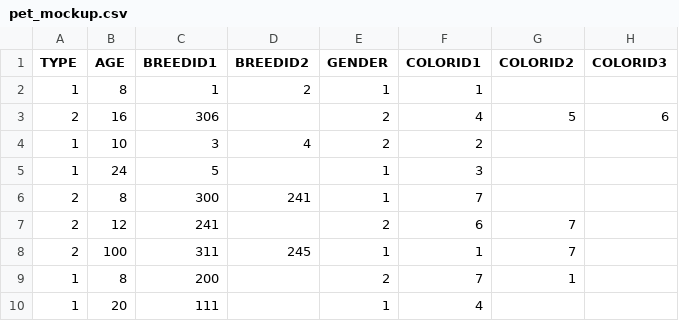
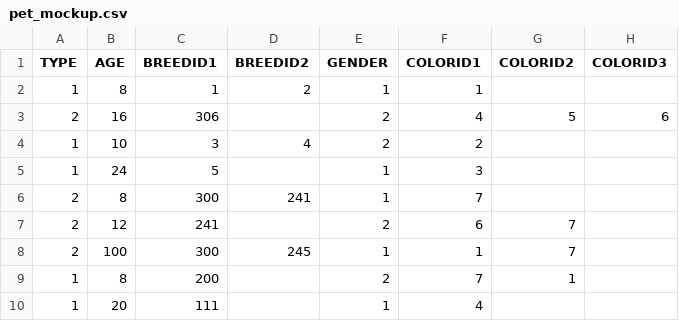
Before and after one commit to trosie3/UofODataViz_Final_Project, a CSV file: Data/pet_mockup.csv, drawn as a sheet; only a part is shown; the diff names each change by its address in the sheet, - before the commit and + after, or states it on an @@ line.

```diff
--- a/Data/pet_mockup.csv
+++ b/Data/pet_mockup.csv
-C8 (BREEDID1): 311
+C8 (BREEDID1): 300
```
Also changed, not shown: 3 other files.
